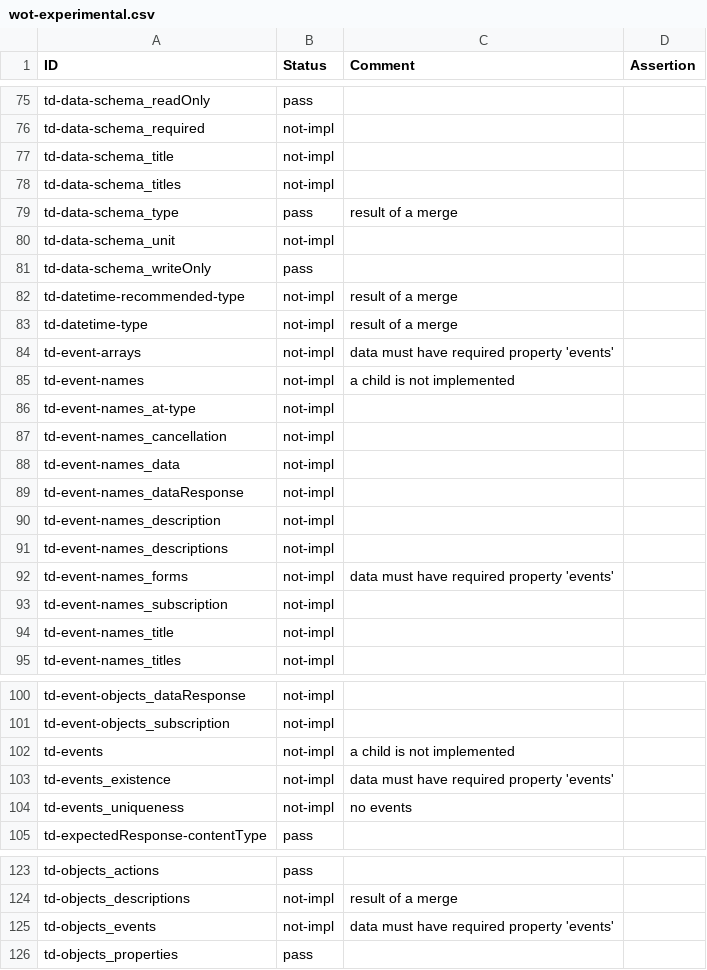
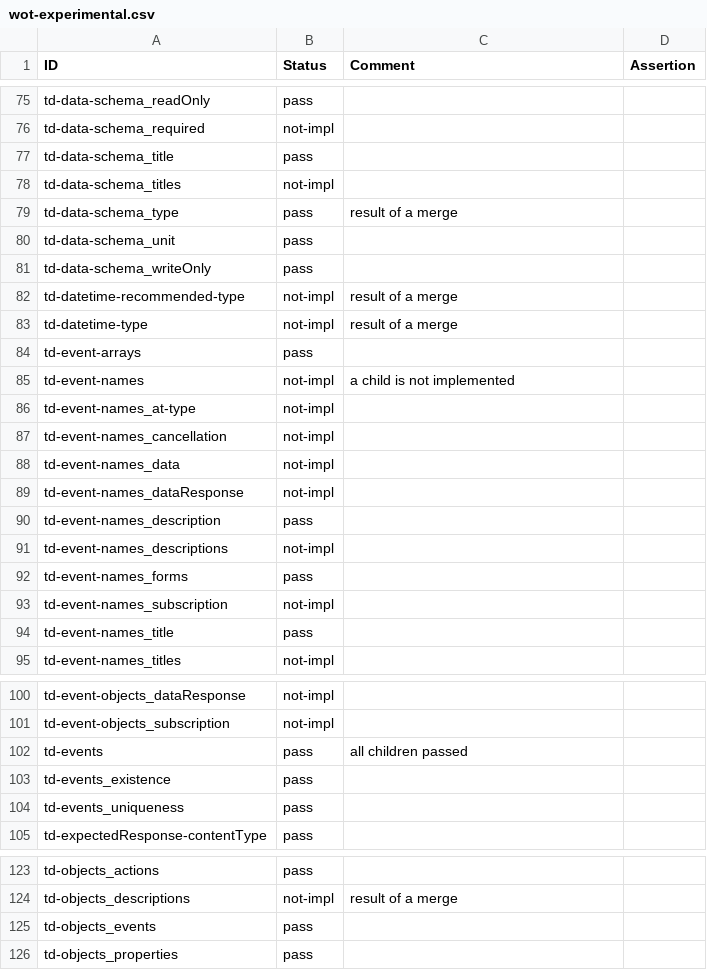
Before and after one commit to w3c/wot-thing-description, a CSV file: testing/inputs/results/wot-experimental.csv, drawn as a sheet; only a part is shown, gaps mark what is left out; the diff covers the shown part only.

```diff
--- a/testing/inputs/results/wot-experimental.csv
+++ b/testing/inputs/results/wot-experimental.csv
@@ -76,6 +76,6 @@
 "td-data-schema_required","not-impl","",
-"td-data-schema_title","not-impl","",
+"td-data-schema_title","pass","",
 "td-data-schema_titles","not-impl","",
 "td-data-schema_type","pass","result of a merge",
-"td-data-schema_unit","not-impl","",
+"td-data-schema_unit","pass","",
 "td-data-schema_writeOnly","pass","",
@@ -83,3 +83,3 @@
 "td-datetime-type","not-impl","result of a merge",
-"td-event-arrays","not-impl","data must have required property 'events'",
+"td-event-arrays","pass","",
 "td-event-names","not-impl","a child is not implemented",
@@ -89,7 +89,7 @@
 "td-event-names_dataResponse","not-impl","",
-"td-event-names_description","not-impl","",
+"td-event-names_description","pass","",
 "td-event-names_descriptions","not-impl","",
-"td-event-names_forms","not-impl","data must have required property 'events'",
+"td-event-names_forms","pass","",
 "td-event-names_subscription","not-impl","",
-"td-event-names_title","not-impl","",
+"td-event-names_title","pass","",
 "td-event-names_titles","not-impl","",
@@ -101,5 +101,5 @@
 "td-event-objects_subscription","not-impl","",
-"td-events","not-impl","a child is not implemented",
-"td-events_existence","not-impl","data must have required property 'events'",
-"td-events_uniqueness","not-impl","no events",
+"td-events","pass","all children passed",
+"td-events_existence","pass","",
+"td-events_uniqueness","pass","",
 "td-expectedResponse-contentType","pass","",
@@ -124,3 +124,3 @@
 "td-objects_descriptions","not-impl","result of a merge",
-"td-objects_events","not-impl","data must have required property 'events'",
+"td-objects_events","pass","",
 "td-objects_properties","pass","",
```
Also changed, not shown: 24 edited cells elsewhere in this file, testing/atrisk.csv, testing/inputs/atrisk.csv, 4 other files.
